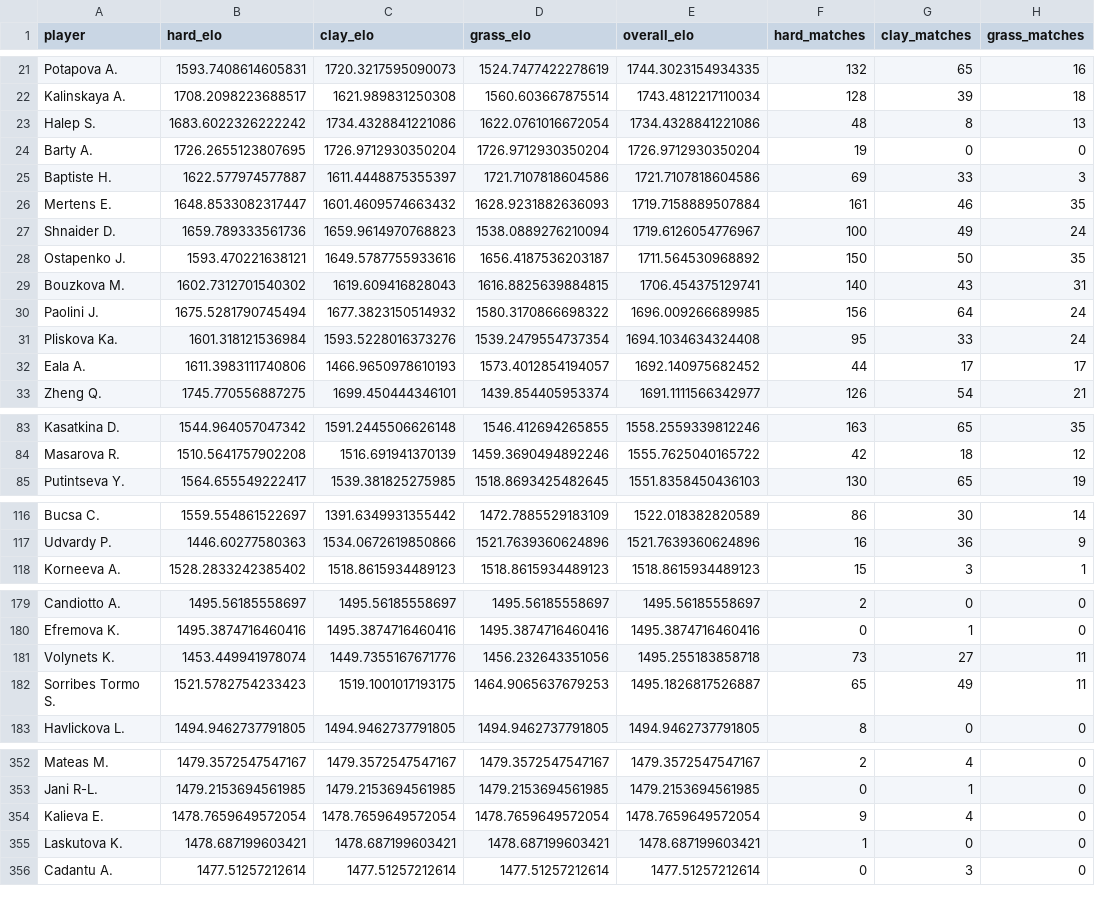
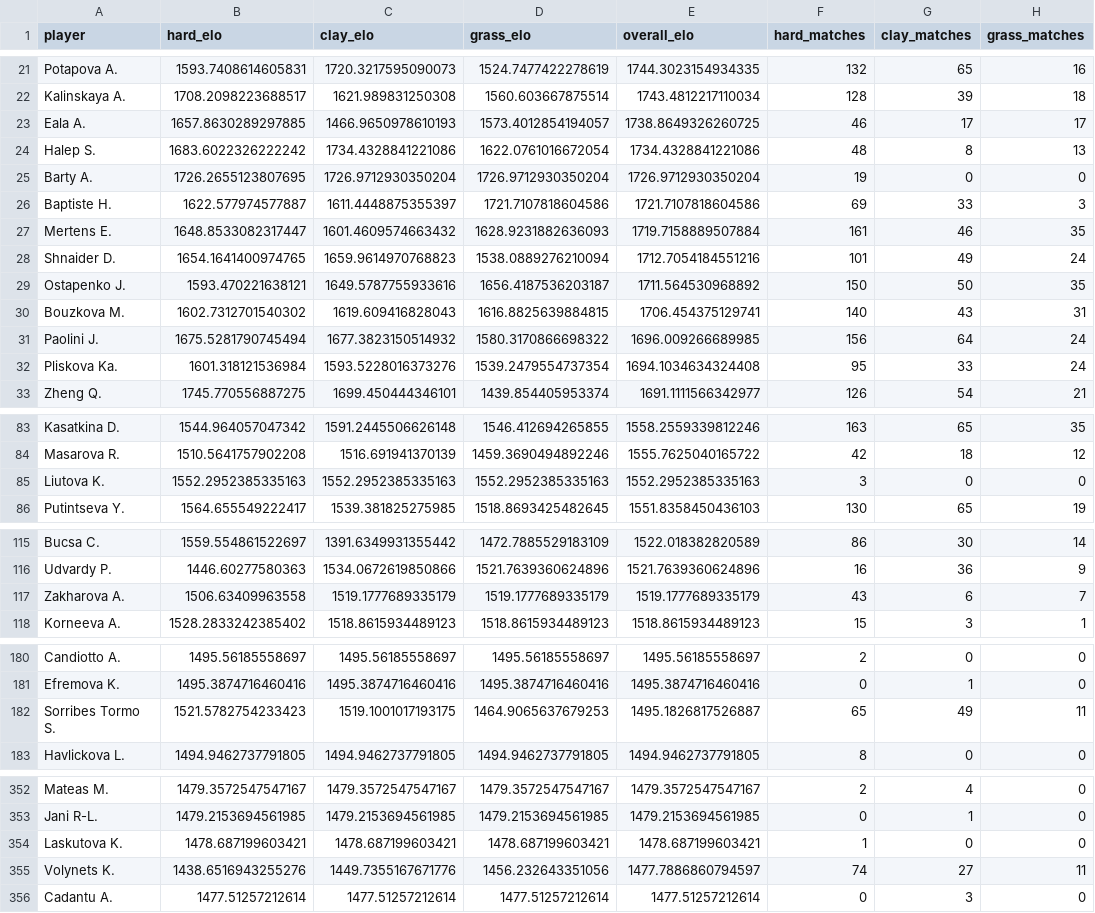
Before and after one commit to GreenAlephSports/Monte-Carlo-Tennis-Simulation, a CSV file: output/player_elo_ratings_wta.csv, drawn as a sheet; only a part is shown, gaps mark what is left out; the diff covers the shown part only.

```diff
--- a/output/player_elo_ratings_wta.csv
+++ b/output/player_elo_ratings_wta.csv
@@ -22,2 +22,3 @@ Potapova A.,1593.7408614605831,1720.3217595090073,1524.7477422278619,1744.302315
 Kalinskaya A.,1708.2098223688517,1621.989831250308,1560.603667875514,1743.4812217110034,128,39,18
+Eala A.,1657.8630289297885,1466.9650978610193,1573.4012854194057,1738.8649326260725,46,17,17
 Halep S.,1683.6022326222242,1734.4328841221086,1622.0761016672054,1734.4328841221086,48,8,13
@@ -26,3 +27,3 @@ Baptiste H.,1622.577974577887,1611.4448875355397,1721.7107818604586,1721.7107818
 Mertens E.,1648.8533082317447,1601.4609574663432,1628.9231882636093,1719.7158889507884,161,46,35
-Shnaider D.,1659.789333561736,1659.9614970768823,1538.0889276210094,1719.6126054776967,100,49,24
+Shnaider D.,1654.1641400974765,1659.9614970768823,1538.0889276210094,1712.7054184551216,101,49,24
 Ostapenko J.,1593.470221638121,1649.5787755933616,1656.4187536203187,1711.564530968892,150,50,35
@@ -31,3 +32,2 @@ Paolini J.,1675.5281790745494,1677.3823150514932,1580.3170866698322,1696.0092666
 Pliskova Ka.,1601.318121536984,1593.5228016373276,1539.2479554737354,1694.1034634324408,95,33,24
-Eala A.,1611.3983111740806,1466.9650978610193,1573.4012854194057,1692.140975682452,44,17,17
 Zheng Q.,1745.770556887275,1699.450444346101,1439.854405953374,1691.1111566342977,126,54,21
@@ -84,2 +84,3 @@ Kasatkina D.,1544.964057047342,1591.2445506626148,1546.412694265855,1558.2559339
 Masarova R.,1510.5641757902208,1516.691941370139,1459.3690494892246,1555.7625040165722,42,18,12
+Liutova K.,1552.2952385335163,1552.2952385335163,1552.2952385335163,1552.2952385335163,3,0,0
 Putintseva Y.,1564.655549222417,1539.381825275985,1518.8693425482645,1551.8358450436103,130,65,19
@@ -117,2 +116,3 @@ Bucsa C.,1559.554861522697,1391.6349931355442,1472.7885529183109,1522.0183828205
 Udvardy P.,1446.60277580363,1534.0672619850866,1521.7639360624896,1521.7639360624896,16,36,9
+Zakharova A.,1506.63409963558,1519.1777689335179,1519.1777689335179,1519.1777689335179,43,6,7
 Korneeva A.,1528.2833242385402,1518.8615934489123,1518.8615934489123,1518.8615934489123,15,3,1
@@ -180,3 +181,2 @@ Candiotto A.,1495.56185558697,1495.56185558697,1495.56185558697,1495.56185558697
 Efremova K.,1495.3874716460416,1495.3874716460416,1495.3874716460416,1495.3874716460416,0,1,0
-Volynets K.,1453.449941978074,1449.7355167671776,1456.232643351056,1495.255183858718,73,27,11
 Sorribes Tormo S.,1521.5782754233423,1519.1001017193175,1464.9065637679253,1495.1826817526887,65,49,11
@@ -353,4 +353,4 @@ Mateas M.,1479.3572547547167,1479.3572547547167,1479.3572547547167,1479.35725475
 Jani R-L.,1479.2153694561985,1479.2153694561985,1479.2153694561985,1479.2153694561985,0,1,0
-Kalieva E.,1478.7659649572054,1478.7659649572054,1478.7659649572054,1478.7659649572054,9,4,0
 Laskutova K.,1478.687199603421,1478.687199603421,1478.687199603421,1478.687199603421,1,0,0
+Volynets K.,1438.6516943255276,1449.7355167671776,1456.232643351056,1477.7886860794597,74,27,11
 Cadantu A.,1477.51257212614,1477.51257212614,1477.51257212614,1477.51257212614,0,3,0
```
Also changed, not shown: 5 added rows, 6 removed rows and 3 edited cells elsewhere in this file, output/cincinnati_open_2026_simulation_results_atp.csv, output/montreal_open_2026_simulation_results_atp.csv, 4 other files.
